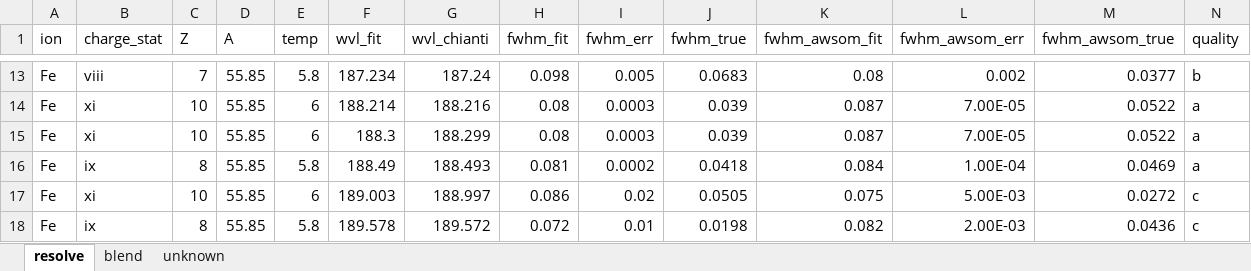
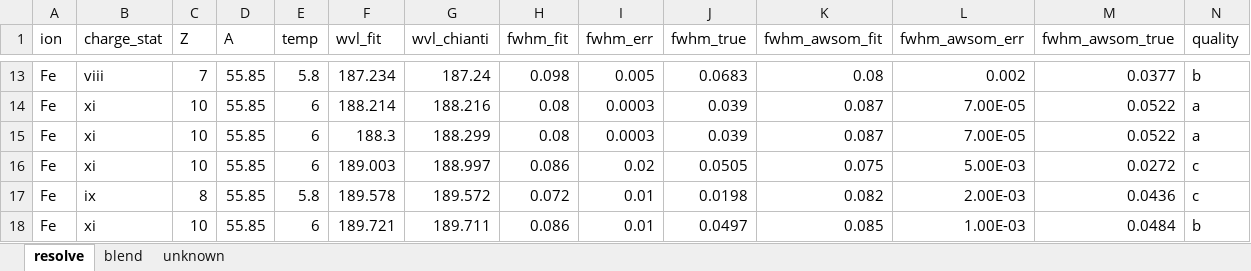
Before and after one commit to yjzhu-solar/EIS_SUMER_PCH_Ti, an Excel workbook: save/eis_line_list_final_v2.xlsx, sheet resolve, drawn as a sheet; only a part is shown, gaps mark what is left out; the shorter side is filled out with more unchanged rows; values as stored, in another font and other column widths than the file's, no borders; rows hold the shown columns only; the diff names each change by its address in the sheet, - before the commit and + after, or states it on an @@ line.

```diff
--- a/save/eis_line_list_final_v2.xlsx (sheet resolve)
+++ b/save/eis_line_list_final_v2.xlsx (sheet resolve)
-row 16: Fe | ix | 8 | 55.85 | 5.8 | 188.49 | 188.493 | 0.081 | 0.0002 | 0.0418 | 0.084 | 1.00E-04 | 0.0469 | a
```
Also changed, not shown: sheet blend, 12 other files.
